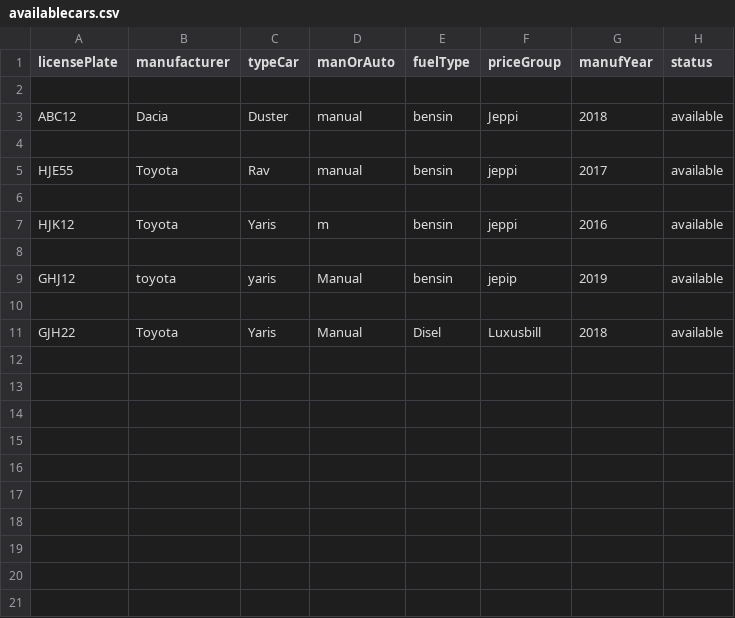
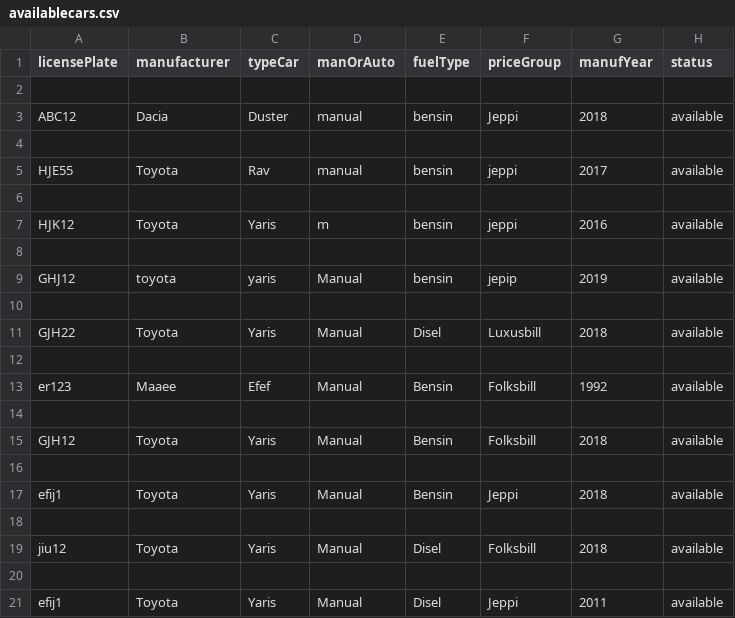
Before and after one commit to Alvarlegur/Isbilar_1.0, a CSV file: data/availablecars.csv, drawn as a sheet; the diff names each change by its address in the sheet, - before the commit and + after, or states it on an @@ line.

```diff
--- a/data/availablecars.csv
+++ b/data/availablecars.csv
+row 12: (empty)
+row 13: er123 | Maaee | Efef | Manual | Bensin | Folksbill | 1992 | available
+row 14: (empty)
+row 15: GJH12 | Toyota | Yaris | Manual | Bensin | Folksbill | 2018 | available
+row 16: (empty)
+row 17: efij1 | Toyota | Yaris | Manual | Bensin | Jeppi | 2018 | available
+row 18: (empty)
+row 19: jiu12 | Toyota | Yaris | Manual | Disel | Folksbill | 2018 | available
+row 20: (empty)
+row 21: efij1 | Toyota | Yaris | Manual | Disel | Jeppi | 2011 | available
```
Also changed, not shown: data/cars.csv, 1 other file.
